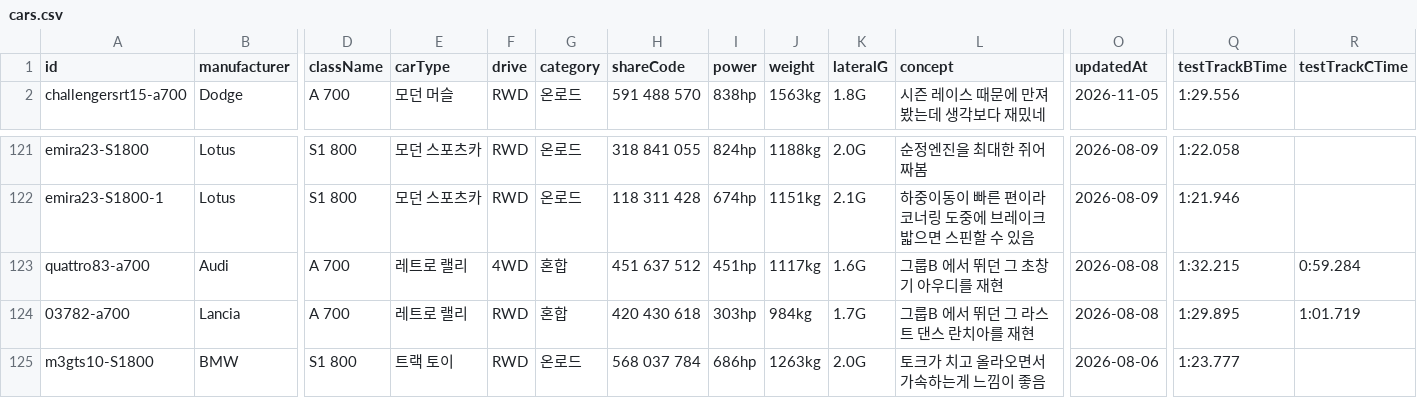
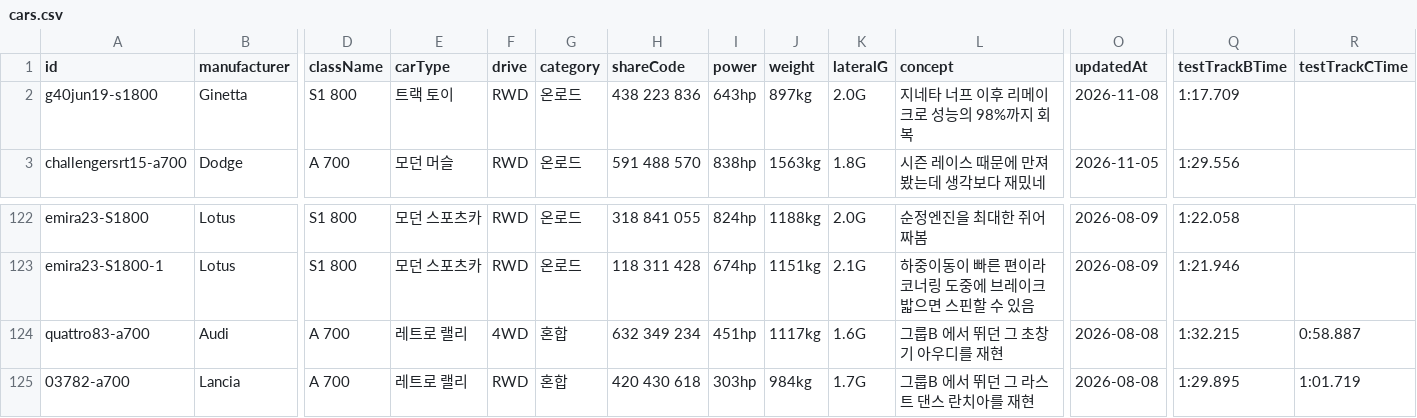
Before and after one commit to Lepe1210/forza6-tuning-archive-lepe, a CSV file: data/cars.csv, drawn as a sheet; only a part is shown, gaps mark what is left out; the shorter side is filled out with more unchanged rows; addresses are those after the commit; rows hold the shown columns only; the diff names each change by its address in the sheet, - before the commit and + after, or states it on an @@ line.

```diff
--- a/data/cars.csv
+++ b/data/cars.csv
+row 2: g40jun19-s1800 | Ginetta | S1 800 | 트랙 토이 | RWD | 온로드 | 438 223 836 | 643hp | 897kg | 2.0G | 지네타 너프 이후 리메이크로 성능의 98%까지 회복 | 2026-11-08 | 1:17.709
-H124 (shareCode): 451 637 512
+H124 (shareCode): 632 349 234
-R124 (testTrackCTime): 0:59.284
+R124 (testTrackCTime): 0:58.887
```
Also changed, not shown: 2 other files.
